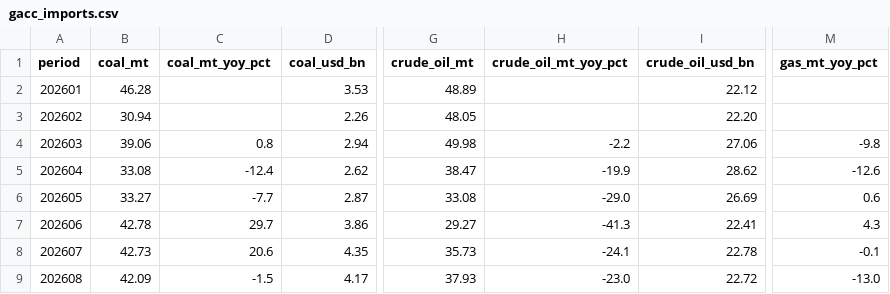
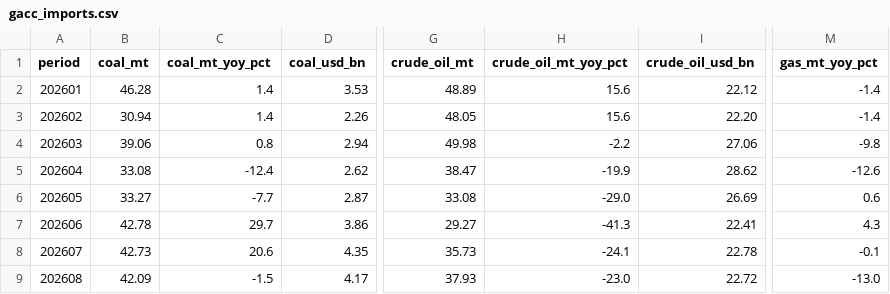
Before and after one commit to DoiEnnoson/china-energy-monitor, a CSV file: data/fuel-imports/gacc_imports.csv, drawn as a sheet; only a part is shown, gaps mark what is left out; the diff names each change by its address in the sheet, - before the commit and + after, or states it on an @@ line.

```diff
--- a/data/fuel-imports/gacc_imports.csv
+++ b/data/fuel-imports/gacc_imports.csv
-C2:C3 (coal_mt_yoy_pct): (empty)
+C2:C3 (coal_mt_yoy_pct): 1.4
-H2:H3 (crude_oil_mt_yoy_pct): (empty)
+H2:H3 (crude_oil_mt_yoy_pct): 15.6
-M2:M3 (gas_mt_yoy_pct): (empty)
+M2:M3 (gas_mt_yoy_pct): -1.4
```
